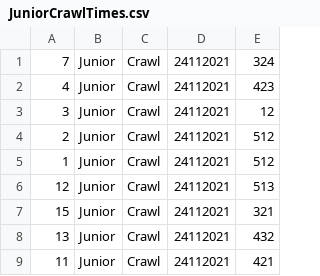
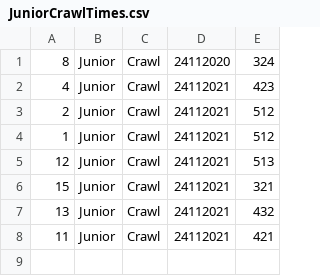
Before and after one commit to Mojens/ForzaGrasp, a CSV file: Files/JuniorCrawlTimes.csv, drawn as a sheet.

```diff
--- a/Files/JuniorCrawlTimes.csv
+++ b/Files/JuniorCrawlTimes.csv
@@ -1,4 +1,3 @@
-7, Junior, Crawl, 24112021, 324
+8, Junior, Crawl, 24112020, 324
 4, Junior, Crawl, 24112021, 423
-3, Junior, Crawl, 24112021, 12
 2, Junior, Crawl, 24112021, 512
```
Also changed, not shown: 1 other file.
